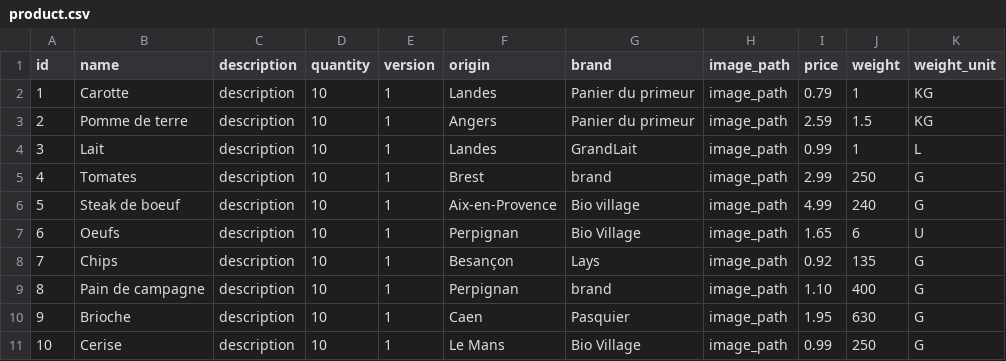
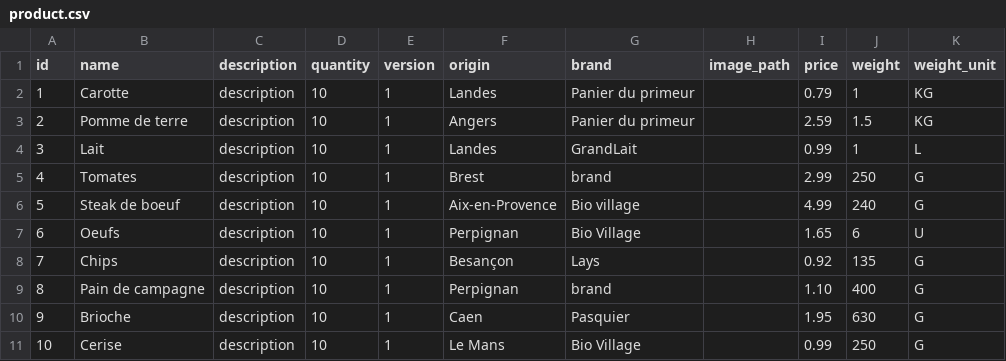
Before and after one commit to lorisd38/ecom, a CSV file: src/main/resources/config/liquibase/fake-data/product.csv, drawn as a sheet.

Commit message:
-Ajout de Firebase et Firebase storage au projet. -Ajout de la possibilité d'upload des images pour les produits sur Firebase storage et mise à jour automatique du produit avec le chemin d'accès. -Ajout de la visualisation de l'image d'un produit si elle existe. -Lors de l'upload d'une image, visualisation de cette dernière.
Signed-off-by: HAMICI Ryadh <hamiciryadh@gmail.com>

```diff
--- a/src/main/resources/config/liquibase/fake-data/product.csv
+++ b/src/main/resources/config/liquibase/fake-data/product.csv
@@ -1,11 +1,11 @@
 id;name;description;quantity;version;origin;brand;image_path;price;weight;weight_unit
-1;Carotte;description;10;1;Landes;Panier du primeur;image_path;0.79;1;KG
-2;Pomme de terre;description;10;1;Angers;Panier du primeur;image_path;2.59;1.5;KG
-3;Lait;description;10;1;Landes;GrandLait;image_path;0.99;1;L
-4;Tomates;description;10;1;Brest;brand;image_path;2.99;250;G
-5;Steak de boeuf;description;10;1;Aix-en-Provence;Bio village;image_path;4.99;240;G
-6;Oeufs;description;10;1;Perpignan;Bio Village;image_path;1.65;6;U
-7;Chips;description;10;1;Besançon;Lays;image_path;0.92;135;G
-8;Pain de campagne;description;10;1;Perpignan;brand;image_path;1.10;400;G
-9;Brioche;description;10;1;Caen;Pasquier;image_path;1.95;630;G
-10;Cerise;description;10;1;Le Mans;Bio Village;image_path;0.99;250;G
+1;Carotte;description;10;1;Landes;Panier du primeur;;0.79;1;KG
+2;Pomme de terre;description;10;1;Angers;Panier du primeur;;2.59;1.5;KG
+3;Lait;description;10;1;Landes;GrandLait;;0.99;1;L
+4;Tomates;description;10;1;Brest;brand;;2.99;250;G
+5;Steak de boeuf;description;10;1;Aix-en-Provence;Bio village;;4.99;240;G
+6;Oeufs;description;10;1;Perpignan;Bio Village;;1.65;6;U
+7;Chips;description;10;1;Besançon;Lays;;0.92;135;G
+8;Pain de campagne;description;10;1;Perpignan;brand;;1.10;400;G
+9;Brioche;description;10;1;Caen;Pasquier;;1.95;630;G
+10;Cerise;description;10;1;Le Mans;Bio Village;;0.99;250;G
```
Also changed, not shown: 13 other files.
